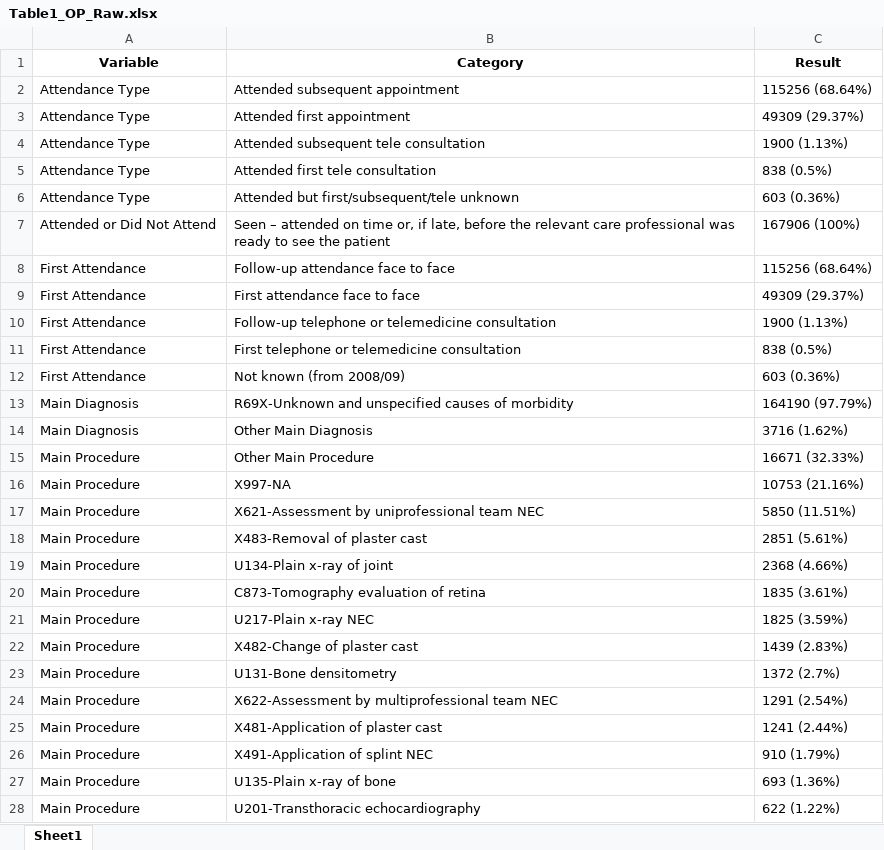
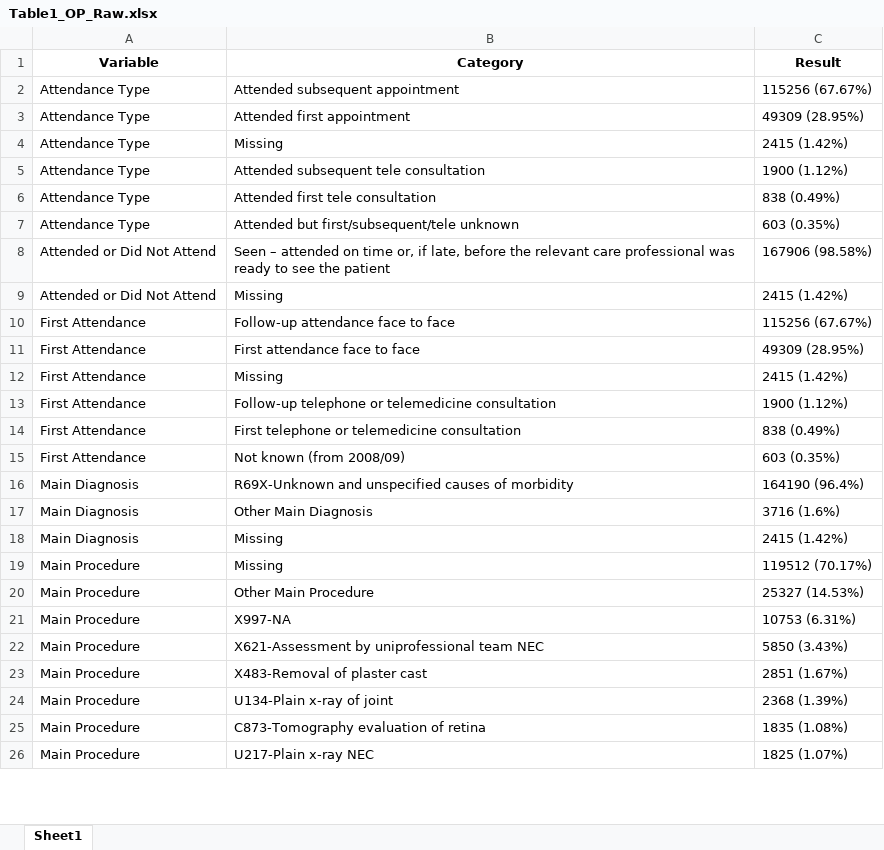
Before and after one commit to HEOR-NDORMS/OMOP-Validation-Study, an Excel workbook: CPRD Raw Analysis/Results/SecondaryCareAnalysis/OP/Table1_OP_Raw.xlsx, sheet Sheet1, drawn as a sheet; only a part is shown; values as stored, in another font and other column widths than the file's, no borders; removed rows and columns are numbered as before the commit, all else as after; the diff covers the shown part only; the diff names each change by its address in the sheet, - before the commit and + after, or states it on an @@ line.

Commit message:
UPDATE SC RESULTS

```diff
--- a/CPRD Raw Analysis/Results/SecondaryCareAnalysis/OP/Table1_OP_Raw.xlsx (sheet Sheet1)
+++ b/CPRD Raw Analysis/Results/SecondaryCareAnalysis/OP/Table1_OP_Raw.xlsx (sheet Sheet1)
-C2 (Result): 115256 (68.64%)
+C2 (Result): 115256 (67.67%)
-C3 (Result): 49309 (29.37%)
+C3 (Result): 49309 (28.95%)
+row 4: Attendance Type | Missing | 2415 (1.42%)
-C5 (Result): 1900 (1.13%)
+C5 (Result): 1900 (1.12%)
-C6 (Result): 838 (0.5%)
+C6 (Result): 838 (0.49%)
-C7 (Result): 603 (0.36%)
+C7 (Result): 603 (0.35%)
-C8 (Result): 167906 (100%)
+C8 (Result): 167906 (98.58%)
+row 9: Attended or Did Not Attend | Missing | 2415 (1.42%)
-C10 (Result): 115256 (68.64%)
+C10 (Result): 115256 (67.67%)
-C11 (Result): 49309 (29.37%)
+C11 (Result): 49309 (28.95%)
+row 12: First Attendance | Missing | 2415 (1.42%)
-C13 (Result): 1900 (1.13%)
+C13 (Result): 1900 (1.12%)
-C14 (Result): 838 (0.5%)
+C14 (Result): 838 (0.49%)
-C15 (Result): 603 (0.36%)
+C15 (Result): 603 (0.35%)
-C16 (Result): 164190 (97.79%)
+C16 (Result): 164190 (96.4%)
-C17 (Result): 3716 (1.62%)
+C17 (Result): 3716 (1.6%)
+row 18: Main Diagnosis | Missing | 2415 (1.42%)
+row 19: Main Procedure | Missing | 119512 (70.17%)
-C20 (Result): 16671 (32.33%)
+C20 (Result): 25327 (14.53%)
-C21 (Result): 10753 (21.16%)
+C21 (Result): 10753 (6.31%)
-C22 (Result): 5850 (11.51%)
+C22 (Result): 5850 (3.43%)
-C23 (Result): 2851 (5.61%)
+C23 (Result): 2851 (1.67%)
-C24 (Result): 2368 (4.66%)
+C24 (Result): 2368 (1.39%)
-C25 (Result): 1835 (3.61%)
+C25 (Result): 1835 (1.08%)
-C26 (Result): 1825 (3.59%)
+C26 (Result): 1825 (1.07%)
-row 22: Main Procedure | X482-Change of plaster cast | 1439 (2.83%)
-row 23: Main Procedure | U131-Bone densitometry | 1372 (2.7%)
-row 24: Main Procedure | X622-Assessment by multiprofessional team NEC | 1291 (2.54%)
-row 25: Main Procedure | X481-Application of plaster cast | 1241 (2.44%)
-row 26: Main Procedure | X491-Application of splint NEC | 910 (1.79%)
-row 27: Main Procedure | U135-Plain x-ray of bone | 693 (1.36%)
-row 28: Main Procedure | U201-Transthoracic echocardiography | 622 (1.22%)
```
Also changed, not shown: 2 added rows, 2 removed rows and 37 edited cells elsewhere in this sheet, CPRD Raw Analysis/Results/SecondaryCareAnalysis/AE/Output_AE_attdances_Raw.xlsx, 6 other files.
